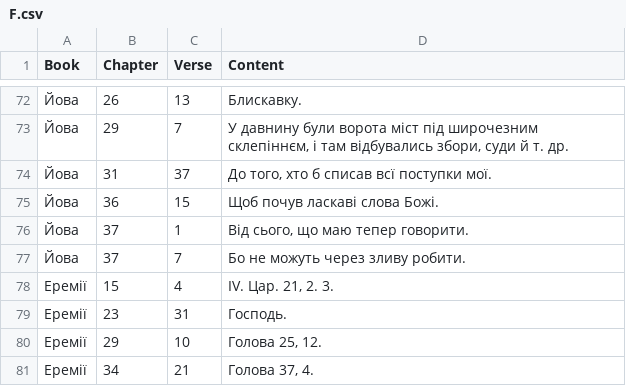
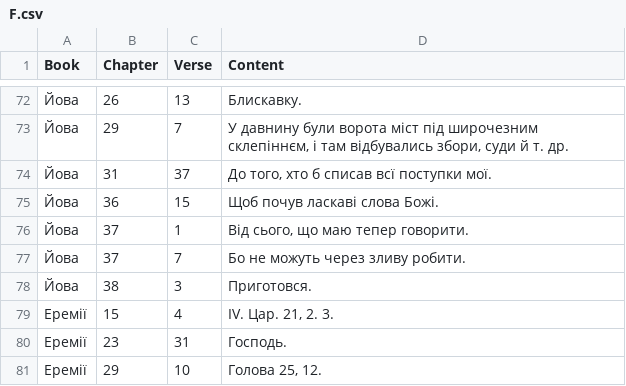
Before and after one commit to seesmof/Biblija-Kulisha, a CSV file: logs/F.csv, drawn as a sheet; only a part is shown, gaps mark what is left out; the shorter side is filled out with more unchanged rows.

```diff
--- a/logs/F.csv
+++ b/logs/F.csv
@@ -77,2 +77,3 @@ Book,Chapter,Verse,Content
 Йова,37,7,"Бо не можуть через зливу робити."
+Йова,38,3,"Приготовся."
 Еремії,15,4,"IV. Цар. 21, 2. 3."
```
Also changed, not shown: 2 other files.
